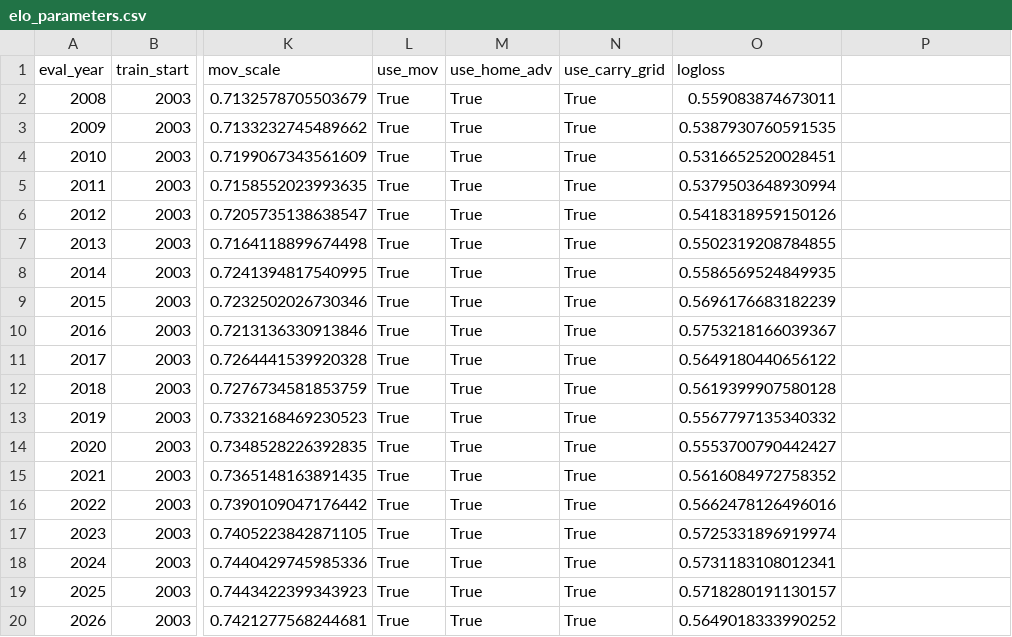
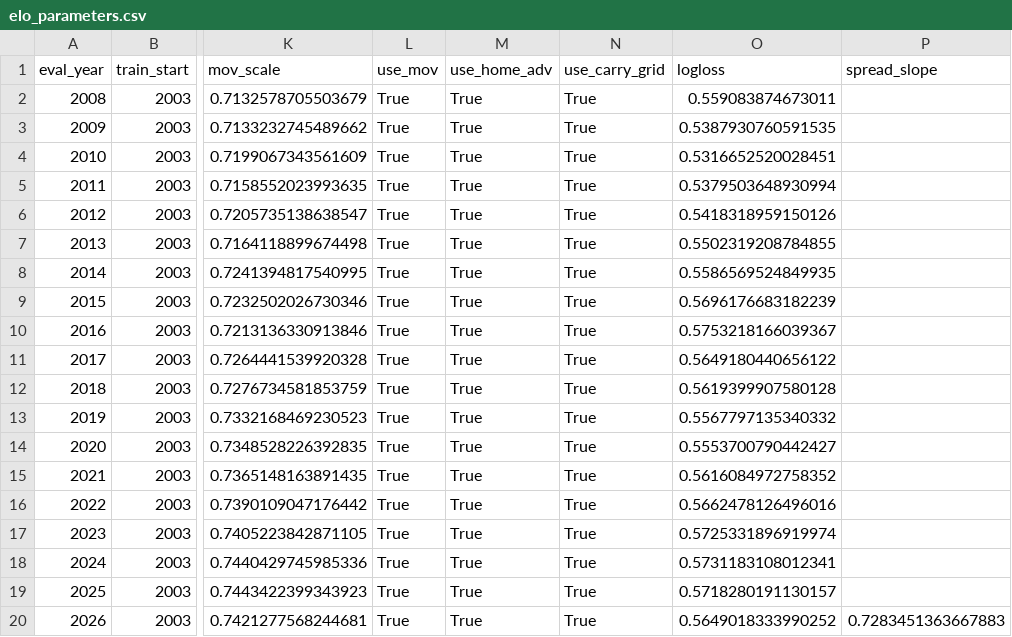
Before and after one commit to schwill2018/premiere-league-elo, a CSV file: elo_parameters.csv, drawn as a sheet; only a part is shown, gaps mark what is left out; the diff names each change by its address in the sheet, - before the commit and + after, or states it on an @@ line.

```diff
--- a/elo_parameters.csv
+++ b/elo_parameters.csv
-P1: (empty)
+P1: spread_slope
-P20 (spread_slope): (empty)
+P20 (spread_slope): 0.7283451363667883
```
Also changed, not shown: data/premier_league_matches.csv, future_projections.csv, 7 other files.
